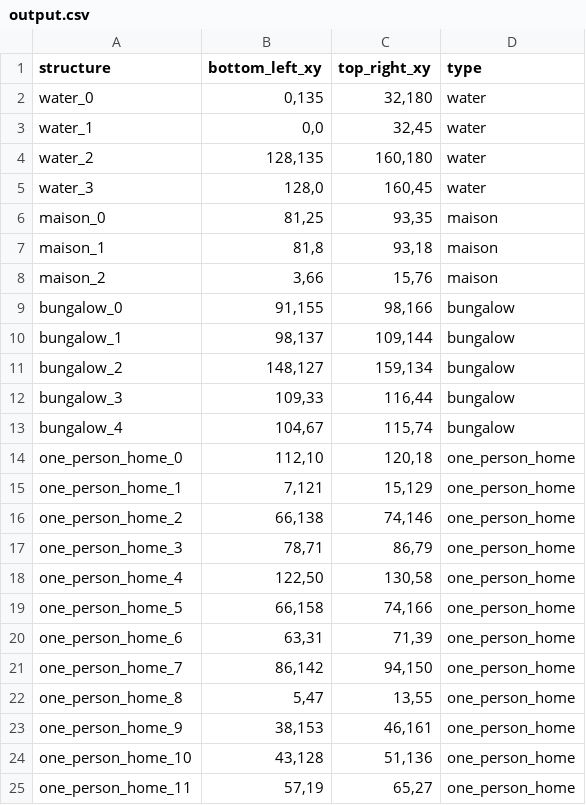
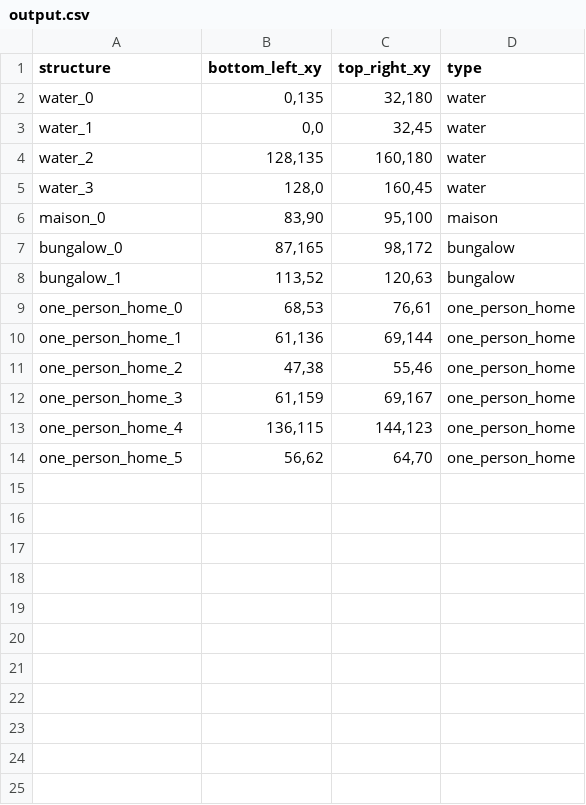
Before and after one commit to Nickvs99/AmstelHaege, a CSV file: csv-output/output.csv, drawn as a sheet.

```diff
--- a/csv-output/output.csv
+++ b/csv-output/output.csv
@@ -5,21 +5,10 @@ water_2,"128,135","160,180",water
 water_3,"128,0","160,45",water
-maison_0,"81,25","93,35",maison
-maison_1,"81,8","93,18",maison
-maison_2,"3,66","15,76",maison
-bungalow_0,"91,155","98,166",bungalow
-bungalow_1,"98,137","109,144",bungalow
-bungalow_2,"148,127","159,134",bungalow
-bungalow_3,"109,33","116,44",bungalow
-bungalow_4,"104,67","115,74",bungalow
-one_person_home_0,"112,10","120,18",one_person_home
-one_person_home_1,"7,121","15,129",one_person_home
-one_person_home_2,"66,138","74,146",one_person_home
-one_person_home_3,"78,71","86,79",one_person_home
-one_person_home_4,"122,50","130,58",one_person_home
-one_person_home_5,"66,158","74,166",one_person_home
-one_person_home_6,"63,31","71,39",one_person_home
-one_person_home_7,"86,142","94,150",one_person_home
-one_person_home_8,"5,47","13,55",one_person_home
-one_person_home_9,"38,153","46,161",one_person_home
-one_person_home_10,"43,128","51,136",one_person_home
-one_person_home_11,"57,19","65,27",one_person_home
+maison_0,"83,90","95,100",maison
+bungalow_0,"87,165","98,172",bungalow
+bungalow_1,"113,52","120,63",bungalow
+one_person_home_0,"68,53","76,61",one_person_home
+one_person_home_1,"61,136","69,144",one_person_home
+one_person_home_2,"47,38","55,46",one_person_home
+one_person_home_3,"61,159","69,167",one_person_home
+one_person_home_4,"136,115","144,123",one_person_home
+one_person_home_5,"56,62","64,70",one_person_home
```
Also changed, not shown: 6 other files.
